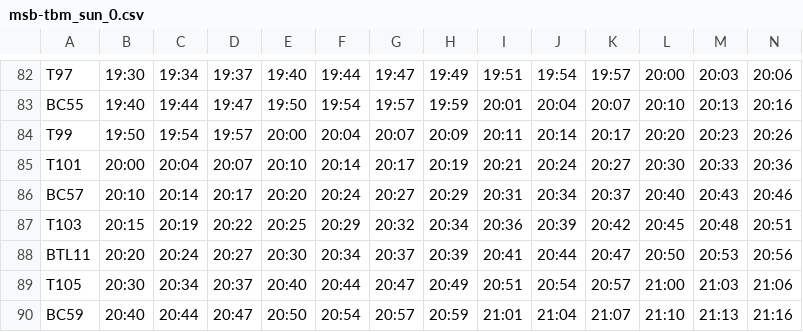
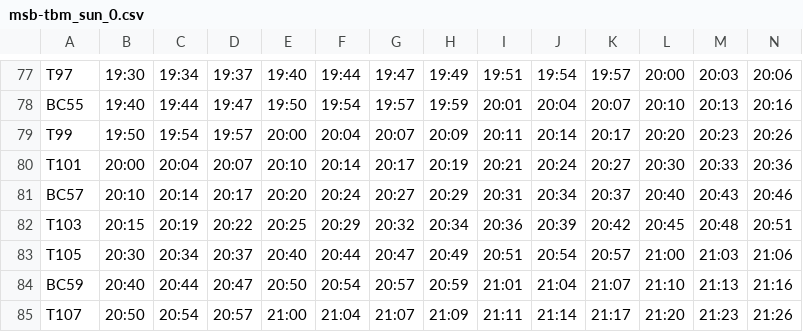
Before and after one commit to justjkk/chennai-rail-gtfs, a CSV file: source/msb-tbm_sun_0.csv, drawn as a sheet; only a part is shown, gaps mark what is left out; the shorter side is filled out with more unchanged rows; rows hold the shown columns only; the diff covers the shown part only; the diff names each change by its address in the sheet, - before the commit and + after, or states it on an @@ line.

```diff
--- a/source/msb-tbm_sun_0.csv
+++ b/source/msb-tbm_sun_0.csv
-row 88: BTL11 | 20:20 | 20:24 | 20:27 | 20:30 | 20:34 | 20:37 | 20:39 | 20:41 | 20:44 | 20:47 | 20:50 | 20:53 | 20:56
```
Also changed, not shown: 5 removed rows elsewhere in this file, source/msb-tbm_sun_1.csv, source/msb-tbm_wds_0.csv, 19 other files.
